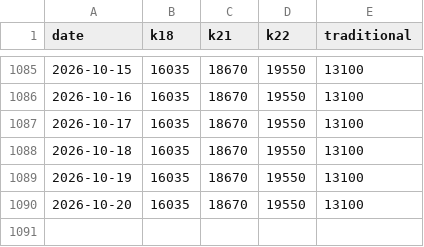
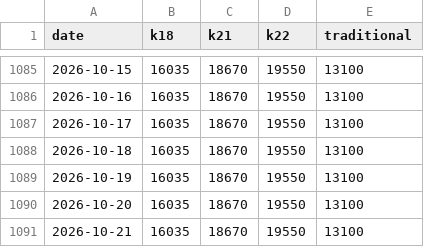
Before and after one commit to rokeyfx/gold-price-bd-csv, a CSV file: prices.csv, drawn as a sheet; only a part is shown, gaps mark what is left out.

```diff
--- a/prices.csv
+++ b/prices.csv
@@ -1090 +1090,2 @@ date,k18,k21,k22,traditional
 2026-10-20,16035,18670,19550,13100
+2026-10-21,16035,18670,19550,13100
```
Also changed, not shown: price-silver.csv.
